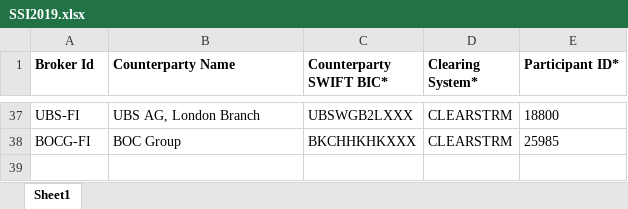
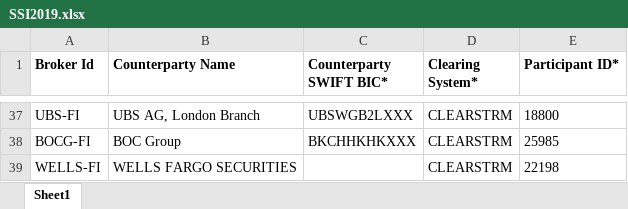
Before and after one commit to ZhangSteven/boci_trustee, an Excel workbook: reference/SSI2019.xlsx, sheet Sheet1, drawn as a sheet; only a part is shown, gaps mark what is left out; values as stored, in another font and other column widths than the file's, no borders; the diff names each change by its address in the sheet, - before the commit and + after, or states it on an @@ line.

```diff
--- a/reference/SSI2019.xlsx (sheet Sheet1)
+++ b/reference/SSI2019.xlsx (sheet Sheet1)
+row 39: WELLS-FI | WELLS FARGO SECURITIES |  | CLEARSTRM | 22198
```
Also changed, not shown: reference/SSI_2019_Kathleen.xlsx, 1 other file.
